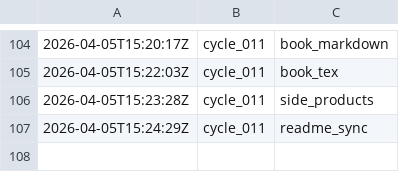
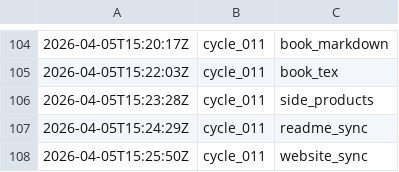
Before and after one commit to lachlanchen/LazyEarn, a TSV file: references/wealth-engine/state.tsv, drawn as a sheet; only a part is shown, gaps mark what is left out.

Commit message:
wealth refinery: cycle_011 round 08 translation_and_catalog

```diff
--- a/references/wealth-engine/state.tsv
+++ b/references/wealth-engine/state.tsv
@@ -107 +107,2 @@
 2026-04-05T15:24:29Z	cycle_011	readme_sync
+2026-04-05T15:25:50Z	cycle_011	website_sync
```
Also changed, not shown: references/wealth-engine/last-stop.tsv, 5 other files.
